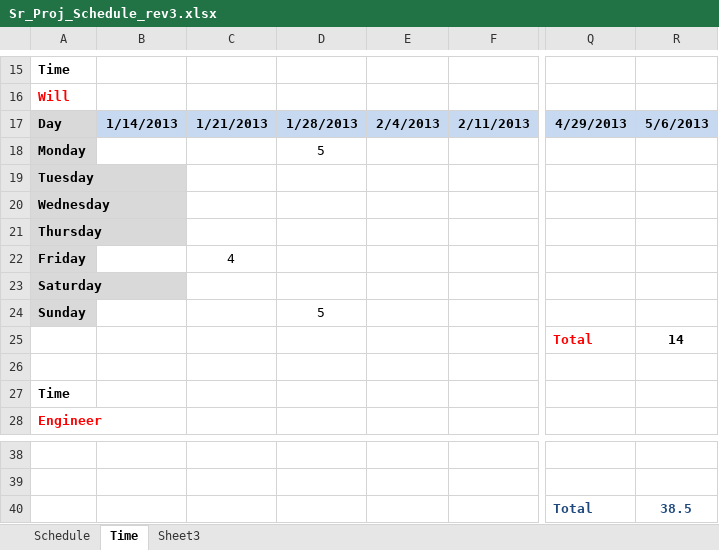
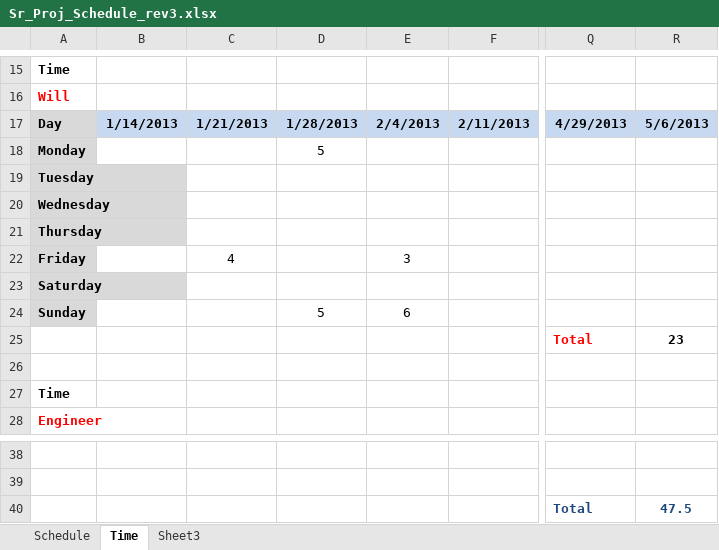
Before and after one commit to brickhouseproject/Google-Maps-Icons, an Excel workbook: Documentation/Sr_Proj_Schedule_rev3.xlsx, sheet Time, drawn as a sheet; only a part is shown, gaps mark what is left out; values as stored, in another font and other column widths than the file's, no borders; the diff names each change by its address in the sheet, - before the commit and + after, or states it on an @@ line.

Commit message:
updated schedule

```diff
--- a/Documentation/Sr_Proj_Schedule_rev3.xlsx (sheet Time)
+++ b/Documentation/Sr_Proj_Schedule_rev3.xlsx (sheet Time)
-E22: (empty)
+E22: 3
-E24: (empty)
+E24: 6
-R25: 14
+R25: 23
-R40: 38.5
+R40: 47.5
```
Also changed, not shown: 1 other file.
